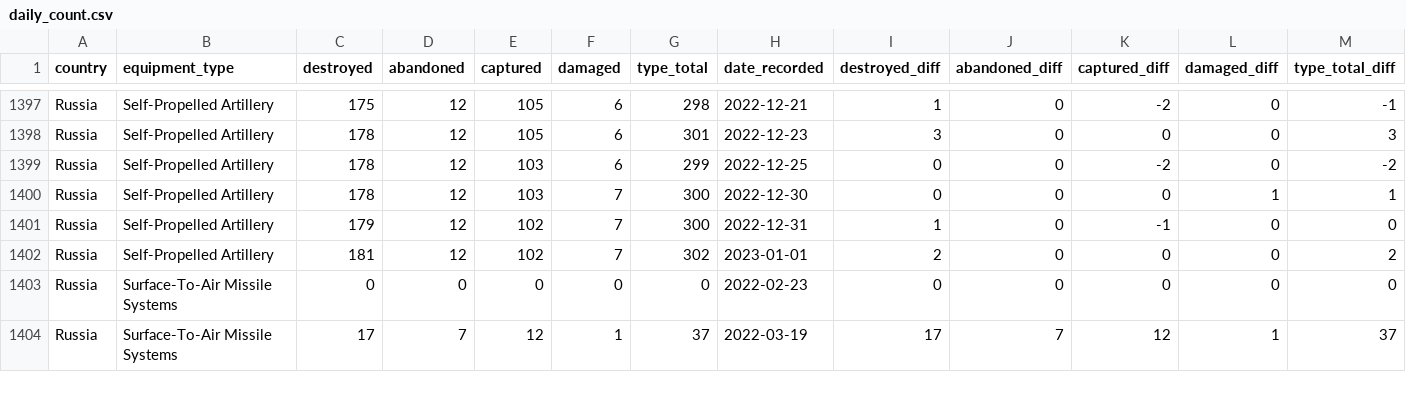
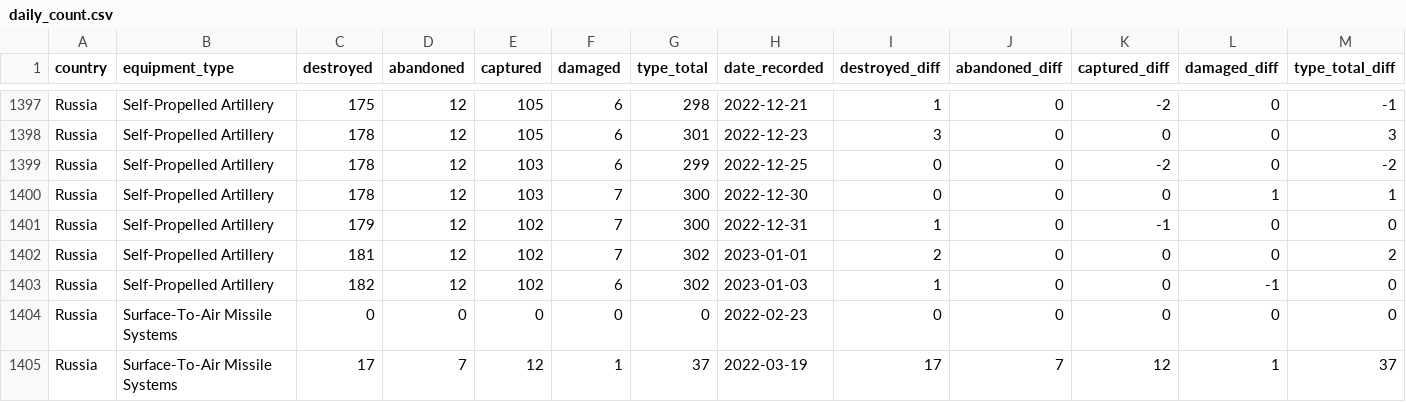
Before and after one commit to scarnecchia/oryx_data, a CSV file: daily_count.csv, drawn as a sheet; only a part is shown, gaps mark what is left out; rows hold the shown columns only; the diff names each change by its address in the sheet, - before the commit and + after, or states it on an @@ line.

Commit message:
Oryx dataset updates for 2023-01-03

```diff
--- a/daily_count.csv
+++ b/daily_count.csv
+row 1403: Russia | Self-Propelled Artillery | 182 | 12 | 102 | 6 | 302 | 2023-01-03 | 1 | 0 | 0 | -1 | 0
```
Also changed, not shown: totals_by_type.csv.
